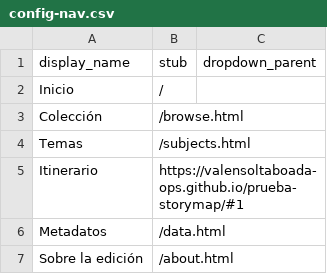
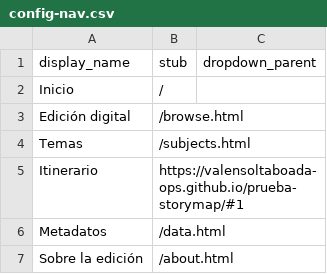
Before and after one commit to cosarinskysol-boop/Grupo3-G3-I6, a CSV file: _data/config-nav.csv, drawn as a sheet.

```diff
--- a/_data/config-nav.csv
+++ b/_data/config-nav.csv
@@ -2,3 +2,3 @@ display_name,stub,dropdown_parent
 Inicio,/
-Colección,/browse.html
+Edición digital,/browse.html
 Temas,/subjects.html
```
Also changed, not shown: 3 other files.
